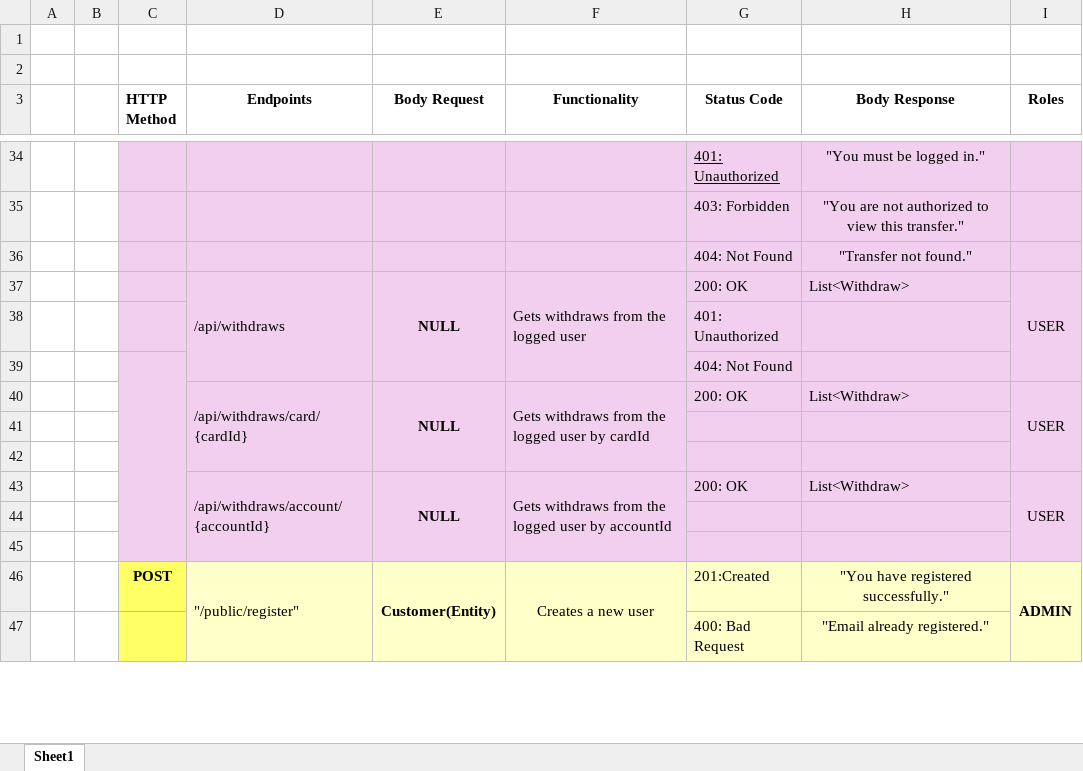
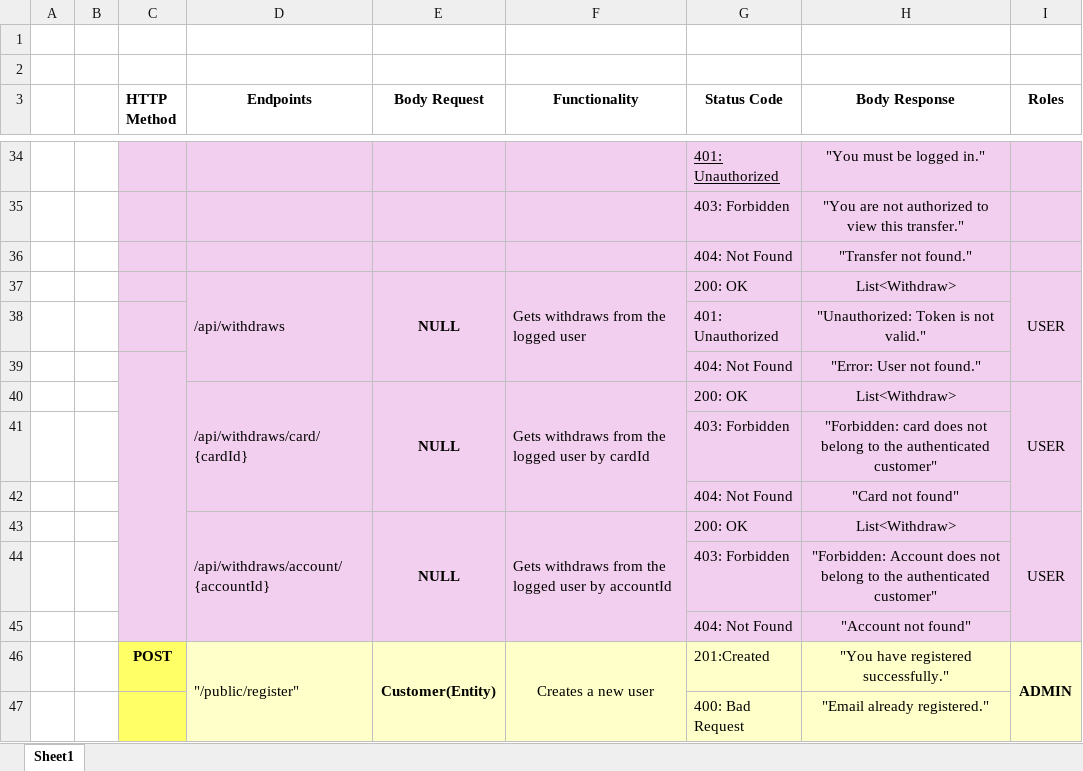
Before and after one commit to NTTData-QA/back-end-framework, an Excel workbook: .readmeFiles/Endpoints.xlsx, sheet Sheet1, drawn as a sheet; only a part is shown, gaps mark what is left out; values as stored, in another font and other column widths than the file's, no borders; the diff names each change by its address in the sheet, - before the commit and + after, or states it on an @@ line.

Commit message:
Añadido y terminados gets de withdraws en el excel

```diff
--- a/.readmeFiles/Endpoints.xlsx (sheet Sheet1)
+++ b/.readmeFiles/Endpoints.xlsx (sheet Sheet1)
-H37 alignment: left
+H37 alignment: center
-H38 (Body Response): (empty)
+H38 (Body Response): "Unauthorized: Token is not valid."
-H39 (Body Response): (empty)
+H39 (Body Response): "Error: User not found."
-H40 alignment: left
+H40 alignment: center
-row 41: (empty)
+row 41:  |  |  |  |  |  | 403: Forbidden | "Forbidden: card does not belong to the authenticated customer"
-row 42: (empty)
+row 42:  |  |  |  |  |  | 404: Not Found | "Card not found"
-H43 alignment: left
+H43 alignment: center
-row 44: (empty)
+row 44:  |  |  |  |  |  | 403: Forbidden | "Forbidden: Account does not belong to the authenticated customer"
-row 45: (empty)
+row 45:  |  |  |  |  |  | 404: Not Found | "Account not found"
```
